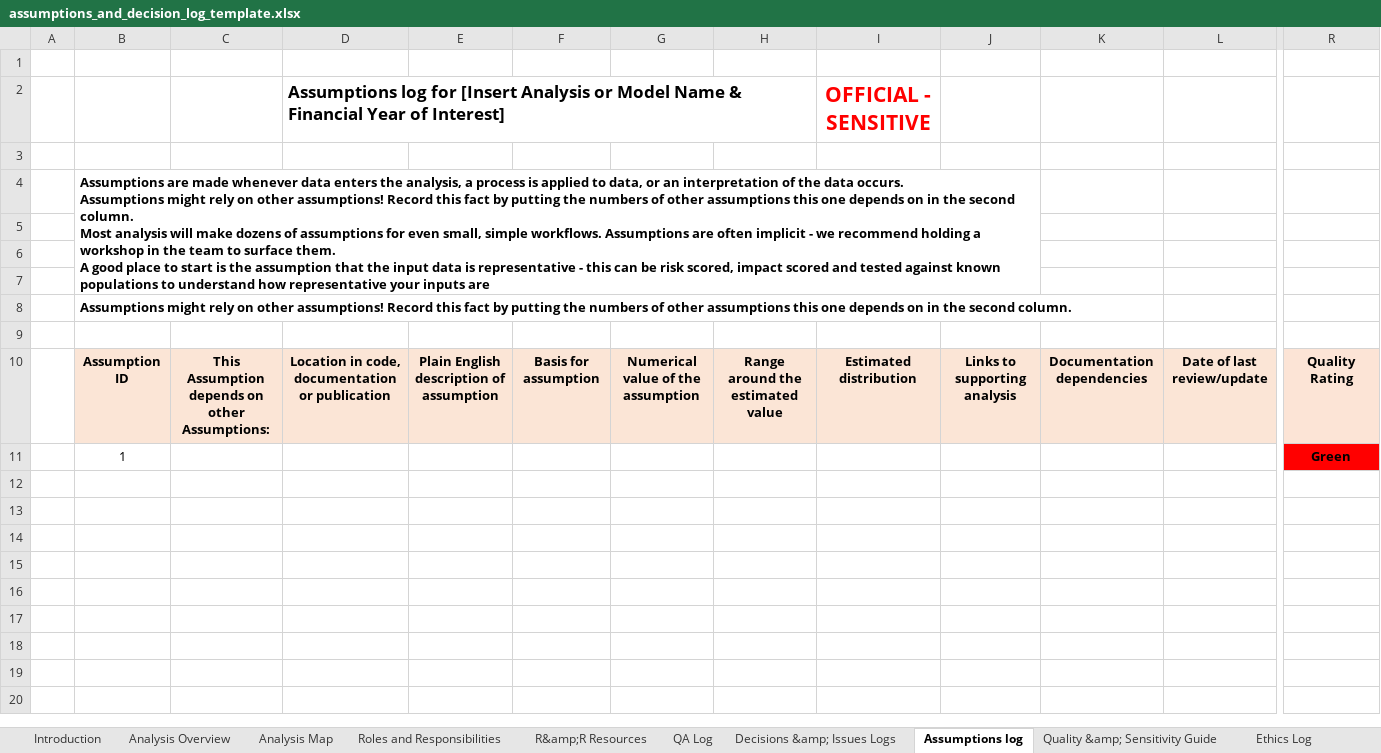
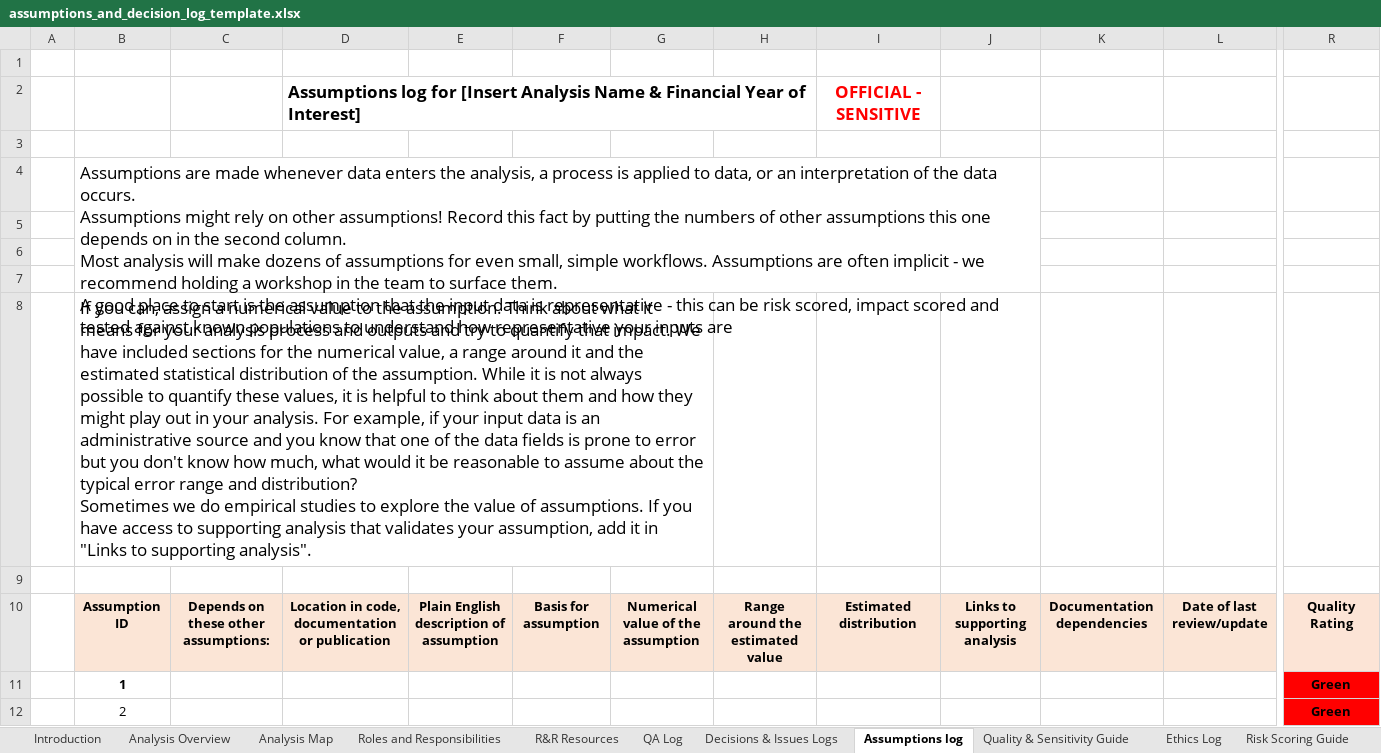
Before and after one commit to best-practice-and-impact/analysis_project_documentation, an Excel workbook: assumptions_and_decision_log_template.xlsx, sheet Assumptions log, drawn as a sheet; only a part is shown, gaps mark what is left out; values as stored, in another font and other column widths than the file's, no borders; conditional formats not drawn; addresses are those after the commit; rows hold the shown columns only; ↵ is a line break in a cell; the diff names each change by its address in the sheet, - before the commit and + after, or states it on an @@ line.

Commit message:
update assumptions and decisions log for new AQUA roles

```diff
--- a/assumptions_and_decision_log_template.xlsx (sheet Assumptions log)
+++ b/assumptions_and_decision_log_template.xlsx (sheet Assumptions log)
-sheet tab: R&amp;R Resources
+sheet tab: Quality & Sensitivity Guide
-sheet tab: Decisions &amp; Issues Logs
+sheet tab: Decisions & Issues Logs
-sheet tab: Quality &amp; Sensitivity Guide
+sheet tab: R&R Resources
@@ sheet tab order changed: Introduction | Analysis Overview | Analysis Map | Roles and Responsibilities | R&R Resources | QA Log | Decisions & Issues Logs | Assumptions log | Quality & Sensitivity Guide | Ethics Log | Risk Scoring Guide @@
-D2: …[Insert Analysis or Model Name &…
+D2: …[Insert Analysis Name &…
@@ I2 text size: smaller @@
-B4 bold: on
+B4 bold: off, text size: larger
-B8: Assumptions might rely on other assumptions! Record this fact by putting the numbers of other assumptions this one depends on in the second column.
+B8: If you can, assign a numerical value to the assumption. Think about what it means for your analysis process and outputs and try to quantify that impact. We have included sections for the numerical value, a range around it and the estimated statistical distribution of the assumption. While it is not always possible to quantify these values, it is helpful to think about them and how they might play out in your analysis. For example, if your input data is an administrative source and you know that one of the data fields is prone to error but you don't know how much, what would it be reasonable to assume about the typical error range and distribution? ↵ Sometimes we do empirical studies to explore the value of assumptions. If you have access to supporting analysis that validates your assumption, add it in "Links to supporting analysis".
-B8 bold: on
+B8 bold: off, text size: larger
+B8:G8 merged
-C10: This Assumption depends on other Assumptions:
+C10: Depends on these other assumptions:
+row 11:  | 1 |  |  |  |  |  |  |  |  |  |  | Green
-B12: 1
+B12: 2
```
Also changed, not shown: sheet Quality & Sensitivity Guide, sheet Roles and Responsibilities, sheet Analysis Overview, sheet Risk Scoring Guide, sheet QA Log, sheet Ethics Log, 2 more sheets, charts or pictures, docs/assumptions_and_decision_log_template.xlsx, 11 other files.
